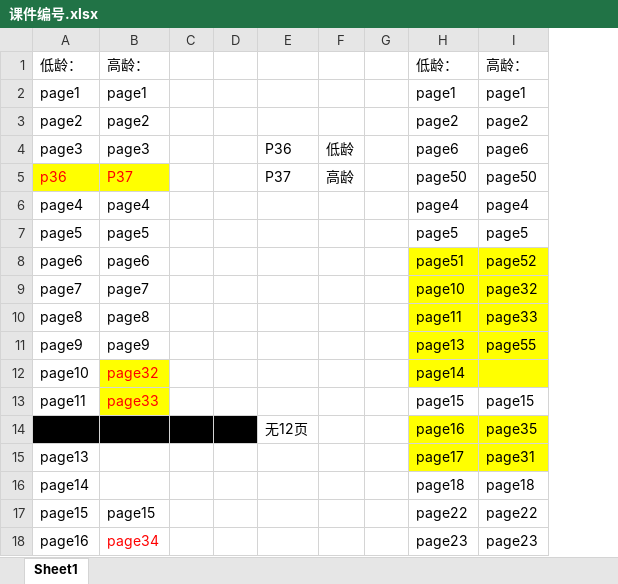
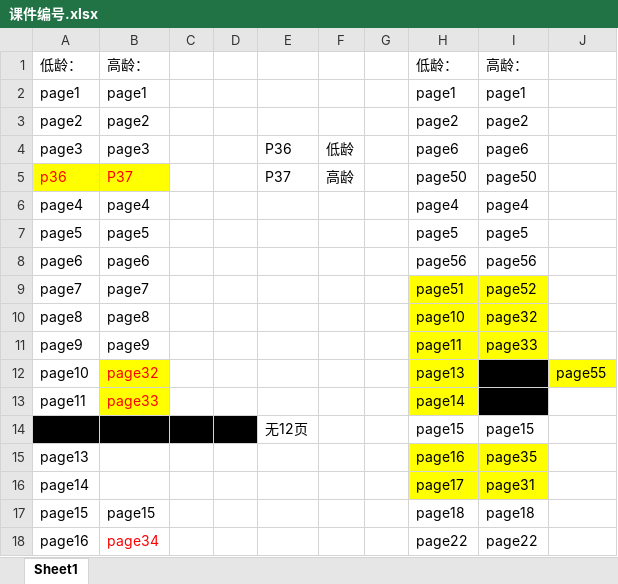
Before and after one commit to MXC-fontEnd/h5-productionTool, an Excel workbook: assets/课件/试听课/海洋大冒险/scene/课件编号.xlsx, sheet Sheet1, drawn as a sheet; only a part is shown; values as stored, in another font and other column widths than the file's, no borders; removed rows and columns are numbered as before the commit, all else as after; the diff covers the shown part only; the diff names each change by its address in the sheet, - before the commit and + after, or states it on an @@ line.

```diff
--- a/assets/课件/试听课/海洋大冒险/scene/课件编号.xlsx (sheet Sheet1)
+++ b/assets/课件/试听课/海洋大冒险/scene/课件编号.xlsx (sheet Sheet1)
-column G, empty
+column G, empty
+column J, row 12: page55
-H8: page51
+H8: page56
-H8:I8 fill: #FFFF00
+H8:I8 fill: none
-I8: page52
+I8: page56
-H9: page10
+H9: page51
-I9: page32
+I9: page52
-H10: page11
+H10: page10
-I10: page33
+I10: page32
-H11: page13
+H11: page11
-I11: page55
+I11: page33
-H12: page14
+H12: page13
-I12 fill: #FFFF00
+I12 fill: #000000
-H13: page15
+H13: page14
-H13 fill: none
+H13 fill: #FFFF00
-I13: page15
+I13: (empty)
-I13 fill: none
+I13 fill: #000000
-H14: page16
+H14: page15
-H14:I14 fill: #FFFF00
+H14:I14 fill: none
-I14: page35
+I14: page15
-H15: page17
+H15: page16
-I15: page31
+I15: page35
-H16: page18
+H16: page17
-H16:I16 fill: none
+H16:I16 fill: #FFFF00
-I16: page18
+I16: page31
-H17: page22
+H17: page18
-I17: page22
+I17: page18
-H18: page23
+H18: page22
-I18: page23
+I18: page22
```
Also changed, not shown: 7 edited cells and cell formats elsewhere in this sheet, 6 other files.
